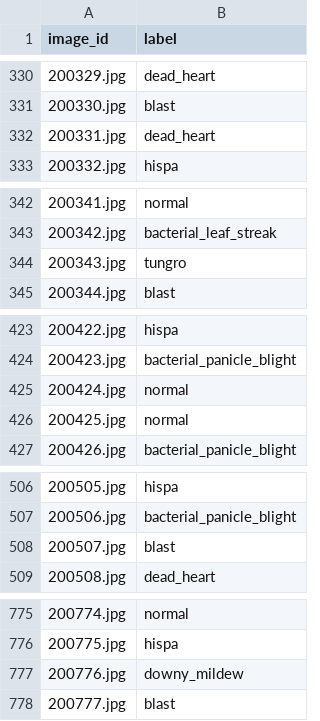
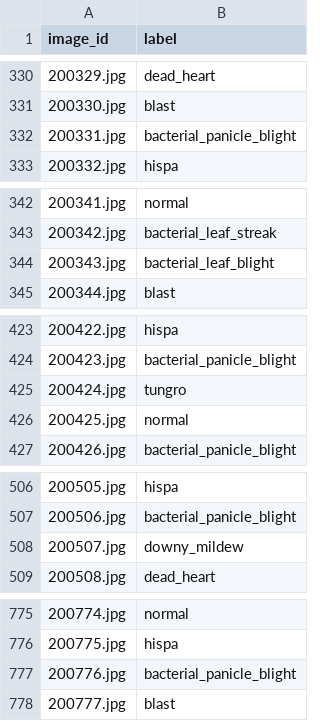
Before and after one commit to pedrotramos/PaddyDoctorCompetition, a CSV file: predictions.csv, drawn as a sheet; only a part is shown, gaps mark what is left out; the diff covers the shown part only.

```diff
--- a/predictions.csv
+++ b/predictions.csv
@@ -331,3 +331,3 @@ image_id,label
 200330.jpg,blast
-200331.jpg,dead_heart
+200331.jpg,bacterial_panicle_blight
 200332.jpg,hispa
@@ -343,3 +343,3 @@ image_id,label
 200342.jpg,bacterial_leaf_streak
-200343.jpg,tungro
+200343.jpg,bacterial_leaf_blight
 200344.jpg,blast
@@ -424,3 +424,3 @@ image_id,label
 200423.jpg,bacterial_panicle_blight
-200424.jpg,normal
+200424.jpg,tungro
 200425.jpg,normal
@@ -507,3 +507,3 @@ image_id,label
 200506.jpg,bacterial_panicle_blight
-200507.jpg,blast
+200507.jpg,downy_mildew
 200508.jpg,dead_heart
@@ -776,3 +776,3 @@ image_id,label
 200775.jpg,hispa
-200776.jpg,downy_mildew
+200776.jpg,bacterial_panicle_blight
 200777.jpg,blast
```
Also changed, not shown: 31 edited cells elsewhere in this file, 4 other files.
